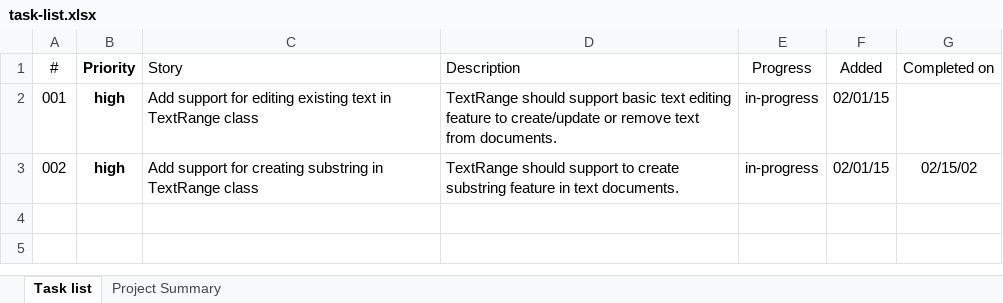
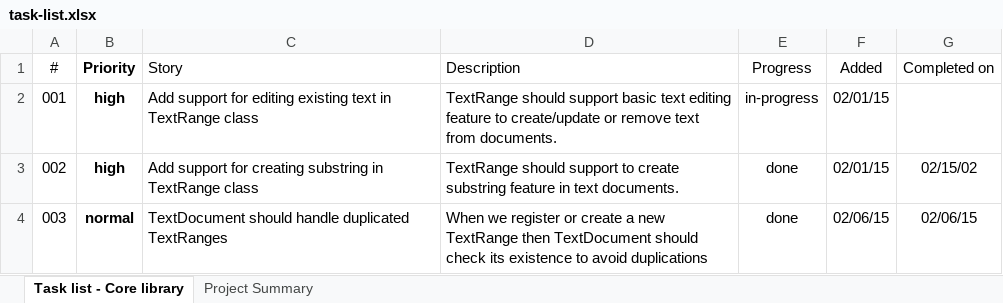
Before and after one commit to szabototo89/CodeSharper, an Excel workbook: docs/task-list.xlsx, sheet Task list - Core library, drawn as a sheet; values as stored, in another font and other column widths than the file's, no borders; conditional formats and table styles not drawn; the diff names each change by its address in the sheet, - before the commit and + after, or states it on an @@ line.

Commit message:
Update task list in project

```diff
--- a/docs/task-list.xlsx (sheet Task list - Core library)
+++ b/docs/task-list.xlsx (sheet Task list - Core library)
-sheet tab: Task list
+sheet tab: Task list - Core library
-E3 (Progress): in-progress
+E3 (Progress): done
+row 4: 003 | normal | TextDocument should handle duplicated TextRanges | When we register or create a new TextRange then TextDocument should check its existence to avoid duplications | done | 02/06/15 | 02/06/15
```
Also changed, not shown: sheet Project Summary.
